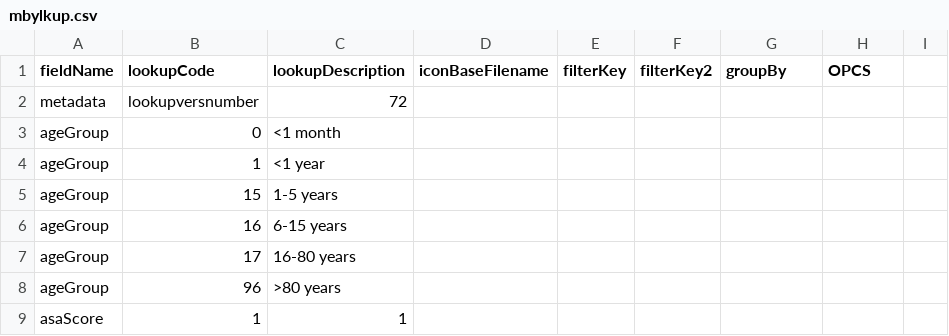
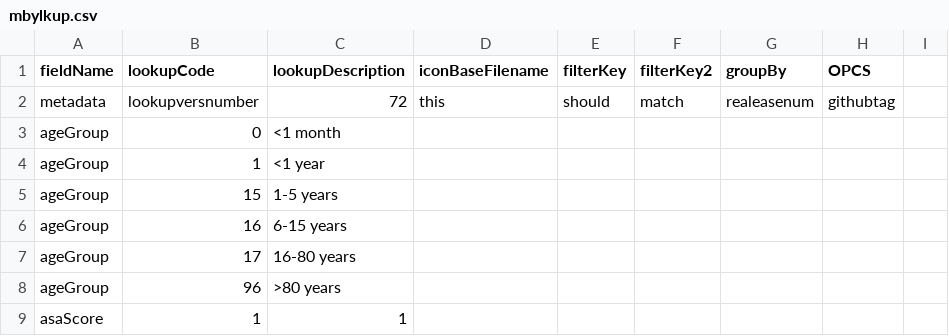
Before and after one commit to homepark/lkups, a CSV file: mbylkup.csv, drawn as a sheet; only a part is shown.

Commit message:
add description of metadata lookupversionnum

```diff
--- a/mbylkup.csv
+++ b/mbylkup.csv
@@ -1,3 +1,3 @@
 fieldName,lookupCode,lookupDescription,iconBaseFilename,filterKey,filterKey2,groupBy,OPCS,
-metadata,lookupversnumber,72,,,,,,
+metadata,lookupversnumber,72,this,should,match,realeasenum,githubtag,
 ageGroup,0,<1 month,,,,,,
```
